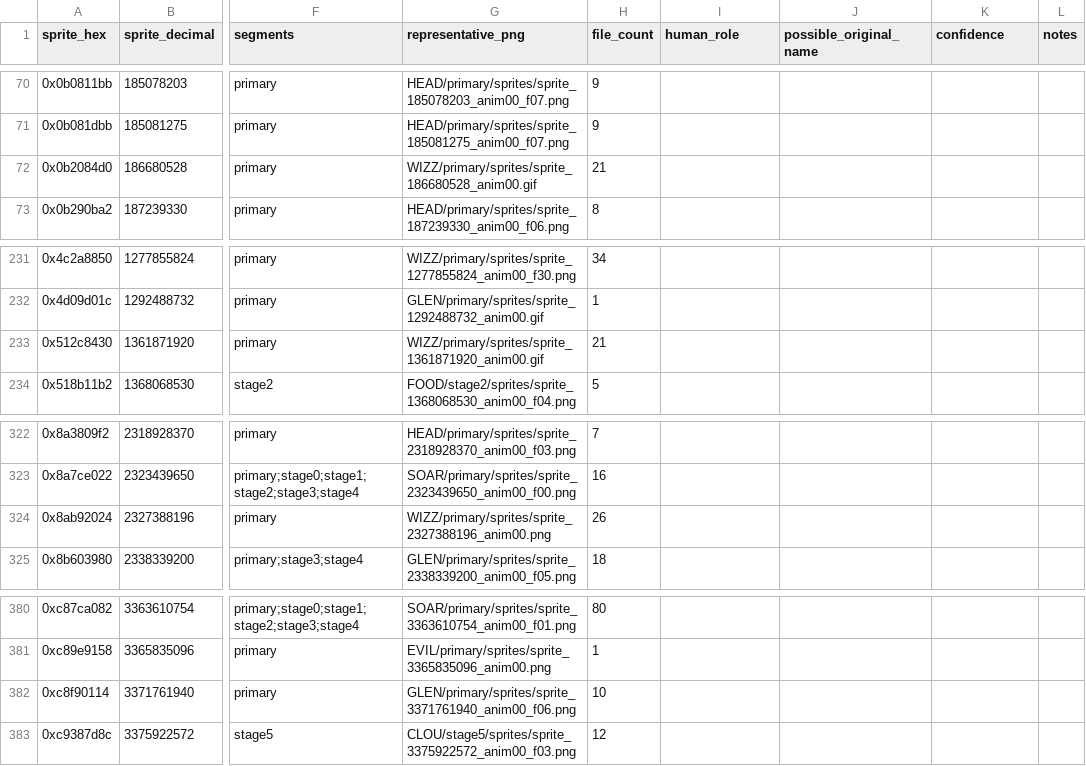
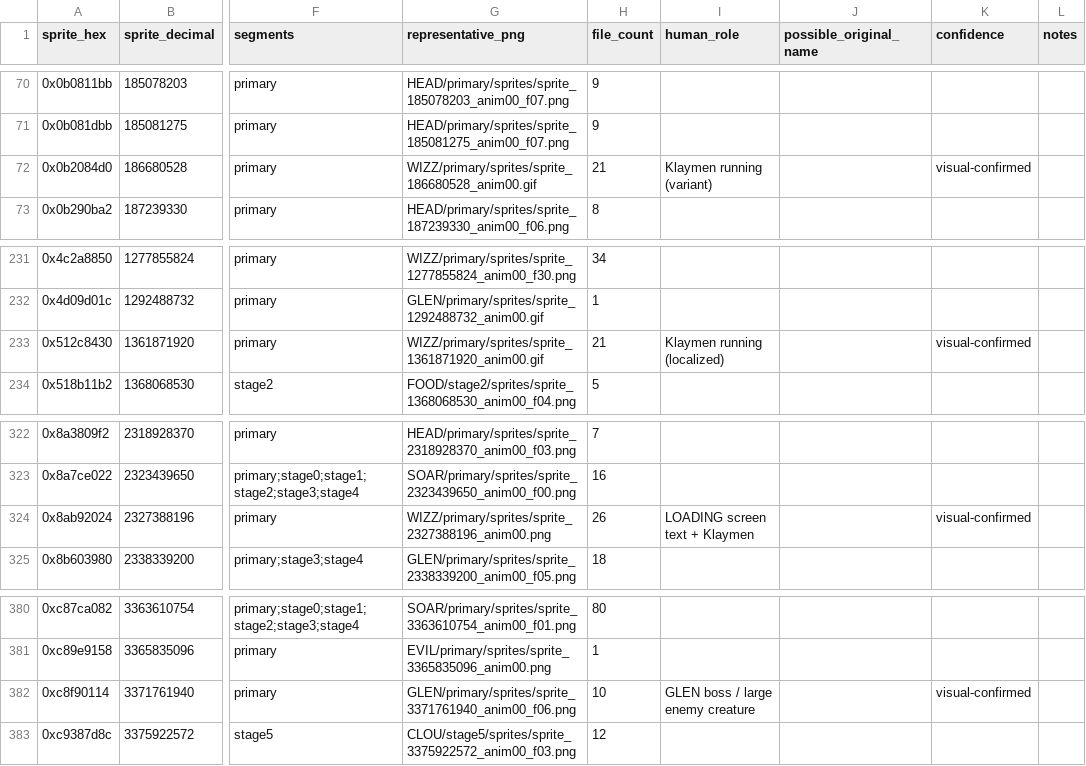
Before and after one commit to alam0rt/breaking-the-mold, a CSV file: docs/analysis/asset-identification/sprite_identification_template.csv, drawn as a sheet; only a part is shown, gaps mark what is left out; the diff names each change by its address in the sheet, - before the commit and + after, or states it on an @@ line.

```diff
--- a/docs/analysis/asset-identification/sprite_identification_template.csv
+++ b/docs/analysis/asset-identification/sprite_identification_template.csv
-I72 (human_role): (empty)
+I72 (human_role): Klaymen running (variant)
-K72 (confidence): (empty)
+K72 (confidence): visual-confirmed
-I233 (human_role): (empty)
+I233 (human_role): Klaymen running (localized)
-K233 (confidence): (empty)
+K233 (confidence): visual-confirmed
-I324 (human_role): (empty)
+I324 (human_role): LOADING screen text + Klaymen
-K324 (confidence): (empty)
+K324 (confidence): visual-confirmed
-I382 (human_role): (empty)
+I382 (human_role): GLEN boss / large enemy creature
-K382 (confidence): (empty)
+K382 (confidence): visual-confirmed
```
Also changed, not shown: 1 other file.
